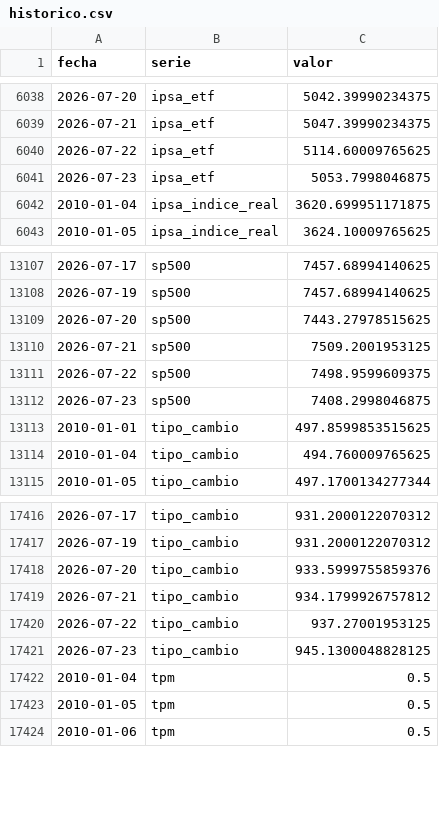
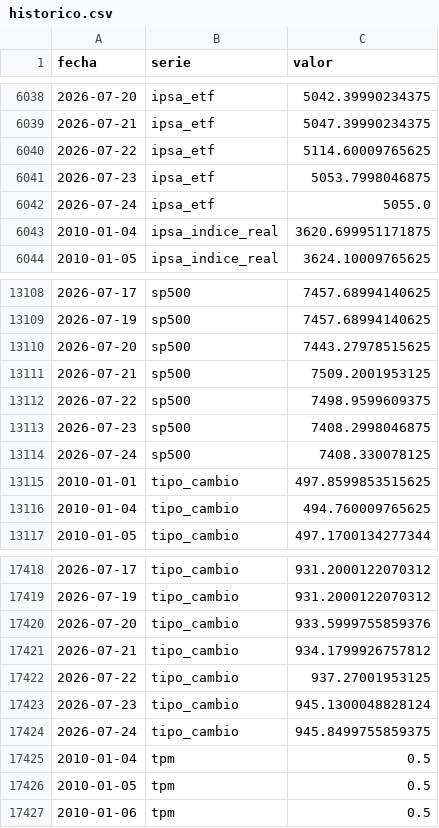
Before and after one commit to SebaM123/datos-economicos, a CSV file: data/historico.csv, drawn as a sheet; only a part is shown, gaps mark what is left out.

```diff
--- a/data/historico.csv
+++ b/data/historico.csv
@@ -6041,2 +6041,3 @@ fecha,serie,valor
 2026-07-23,ipsa_etf,5053.7998046875
+2026-07-24,ipsa_etf,5055.0
 2010-01-04,ipsa_indice_real,3620.699951171875
@@ -13112,2 +13113,3 @@ fecha,serie,valor
 2026-07-23,sp500,7408.2998046875
+2026-07-24,sp500,7408.330078125
 2010-01-01,tipo_cambio,497.8599853515625
@@ -17420,3 +17422,4 @@ fecha,serie,valor
 2026-07-22,tipo_cambio,937.27001953125
-2026-07-23,tipo_cambio,945.1300048828125
+2026-07-23,tipo_cambio,945.1300048828124
+2026-07-24,tipo_cambio,945.8499755859375
 2010-01-04,tpm,0.5
```
Also changed, not shown: 1 other file.
